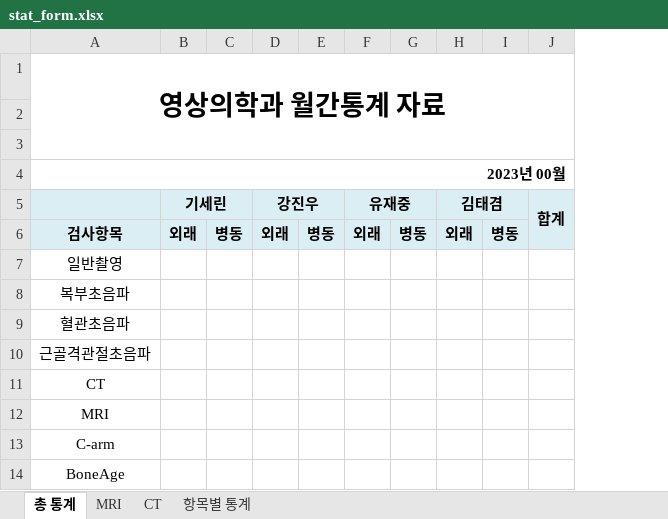
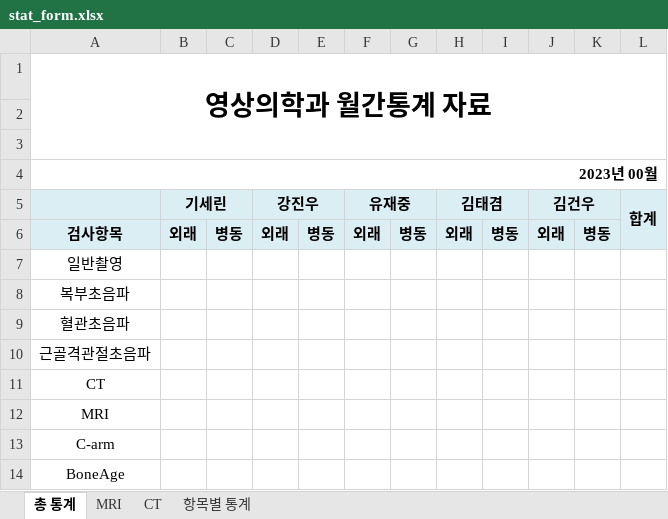
Before and after one commit to woobinww/radstats, an Excel workbook: templates/stat_form.xlsx, sheet 총 통계, drawn as a sheet; values as stored, in another font and other column widths than the file's, no borders; the diff names each change by its address in the sheet, - before the commit and + after, or states it on an @@ line.

```diff
--- a/templates/stat_form.xlsx (sheet 총 통계)
+++ b/templates/stat_form.xlsx (sheet 총 통계)
+column J (김건우), row 6: 외래
+column K, row 6: 병동
```
Also changed, not shown: sheet MRI, sheet CT, formulas that keep their value, 1 other file.
